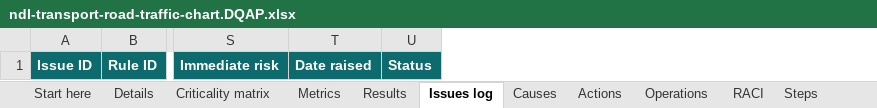
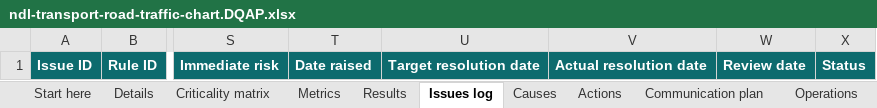
Before and after one commit to cyberdudeuk/dq-commons, an Excel workbook: assessments/ndl/results/dqap-workbooks/ndl-transport-road-traffic-chart.DQAP.xlsx, sheet Issues log, drawn as a sheet; only a part is shown, gaps mark what is left out; values as stored, in another font and other column widths than the file's, no borders; the diff names each change by its address in the sheet, - before the commit and + after, or states it on an @@ line.

```diff
--- a/assessments/ndl/results/dqap-workbooks/ndl-transport-road-traffic-chart.DQAP.xlsx (sheet Issues log)
+++ b/assessments/ndl/results/dqap-workbooks/ndl-transport-road-traffic-chart.DQAP.xlsx (sheet Issues log)
+sheet tab: Communication plan
+column U, row 1: Target resolution date
+column V, row 1: Actual resolution date
+column W, row 1: Review date
```
Also changed, not shown: sheet Causes, sheet Actions, sheet Details, sheet Start here, other sheet tabs, assessments/ndl/results/dqap-workbooks/ndl-people-births-chart.DQAP.xlsx, 28 other files.
